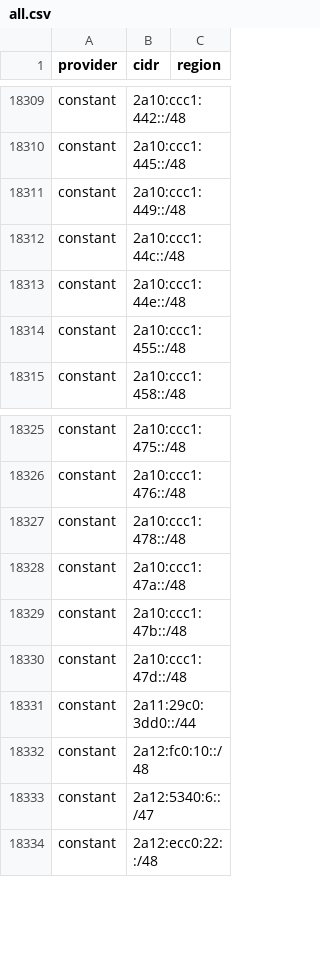
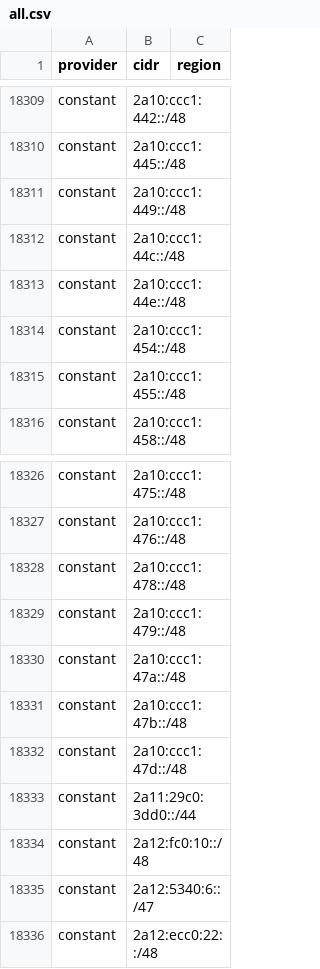
Before and after one commit to prettyleaf/cdn, a CSV file: all/all.csv, drawn as a sheet; only a part is shown, gaps mark what is left out.

```diff
--- a/all/all.csv
+++ b/all/all.csv
@@ -18313,2 +18313,3 @@ constant,2a10:ccc1:44c::/48,
 constant,2a10:ccc1:44e::/48,
+constant,2a10:ccc1:454::/48,
 constant,2a10:ccc1:455::/48,
@@ -18327,2 +18328,3 @@ constant,2a10:ccc1:476::/48,
 constant,2a10:ccc1:478::/48,
+constant,2a10:ccc1:479::/48,
 constant,2a10:ccc1:47a::/48,
```
Also changed, not shown: 2 other files.
